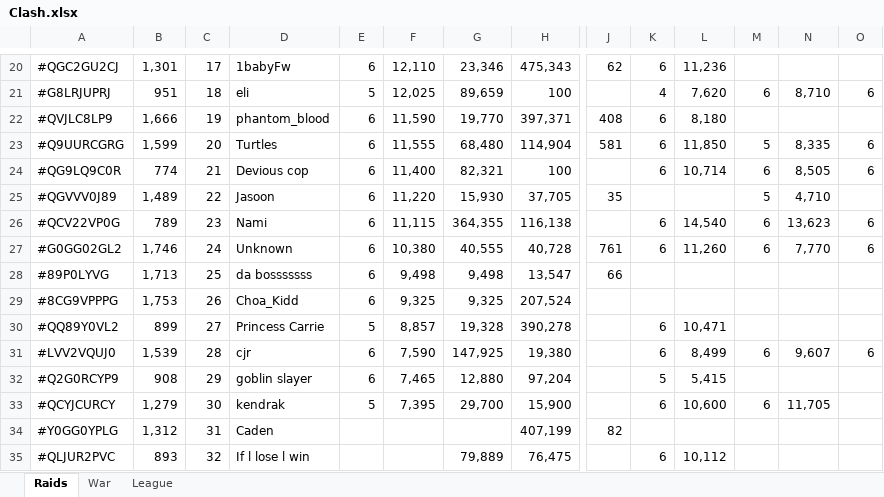
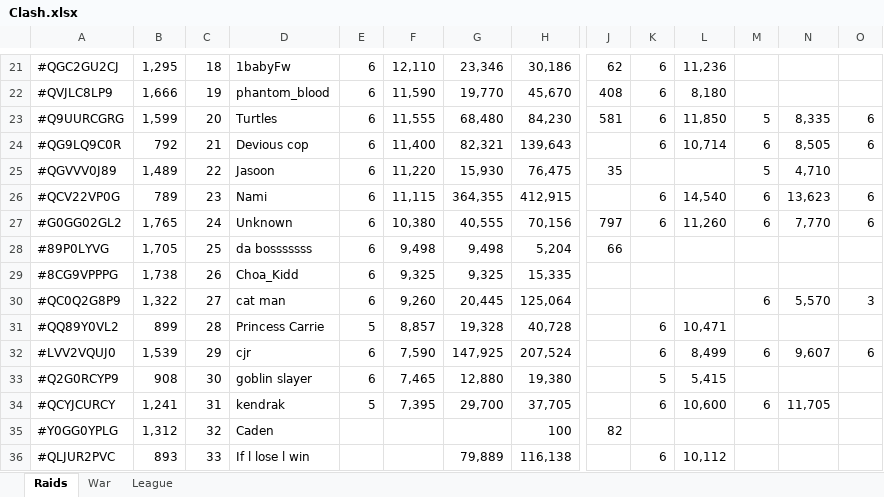
Before and after one commit to KYANI7E/Clans, an Excel workbook: Clash.xlsx, sheet Raids, drawn as a sheet; only a part is shown, gaps mark what is left out; values as stored, in another font and other column widths than the file's, no cell formats; removed rows and columns are numbered as before the commit, all else as after; rows hold the shown columns only; the diff covers the shown part only; the diff names each change by its address in the sheet, - before the commit and + after, or states it on an @@ line.

```diff
--- a/Clash.xlsx (sheet Raids)
+++ b/Clash.xlsx (sheet Raids)
-B21: 1,301
+B21: 1,295
-C21: 17
+C21: 18
-H21: 475,343
+H21: 30,186
-row 21: #G8LRJUPRJ | 951 | 18 | eli | 5 | 12,025 | 89,659 | 100 |  | 4 | 7,620 | 6 | 8,710 | 6
-H22: 397,371
+H22: 45,670
-H23: 114,904
+H23: 84,230
-B24: 774
+B24: 792
-H24: 100
+H24: 139,643
-H25: 37,705
+H25: 76,475
-H26: 116,138
+H26: 412,915
-B27: 1,746
+B27: 1,765
-H27: 40,728
+H27: 70,156
-J27: 761
+J27: 797
-B28: 1,713
+B28: 1,705
-H28: 13,547
+H28: 5,204
-B29: 1,753
+B29: 1,738
-H29: 207,524
+H29: 15,335
+row 30: #QC0Q2G8P9 | 1,322 | 27 | cat man | 6 | 9,260 | 20,445 | 125,064 |  |  |  | 6 | 5,570 | 3
-C31: 27
+C31: 28
-H31: 390,278
+H31: 40,728
-C32: 28
+C32: 29
-H32: 19,380
+H32: 207,524
-C33: 29
+C33: 30
-H33: 97,204
+H33: 19,380
-B34: 1,279
+B34: 1,241
-C34: 30
+C34: 31
-H34: 15,900
+H34: 37,705
-C35: 31
+C35: 32
-H35: 407,199
+H35: 100
-C36: 32
+C36: 33
-H36: 76,475
+H36: 116,138
```
Also changed, not shown: 6 added rows, 6 removed rows and 48 edited cells elsewhere in this sheet, sheet War, cell formats.
